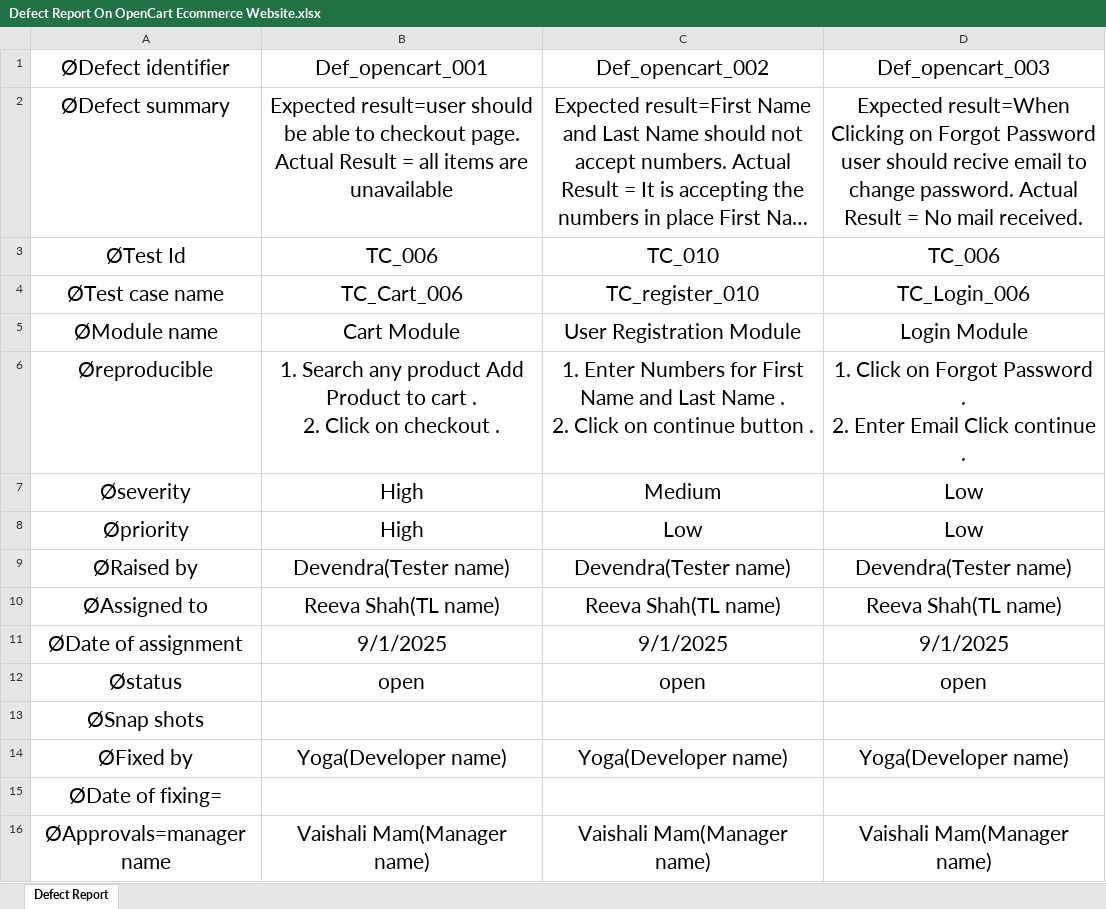
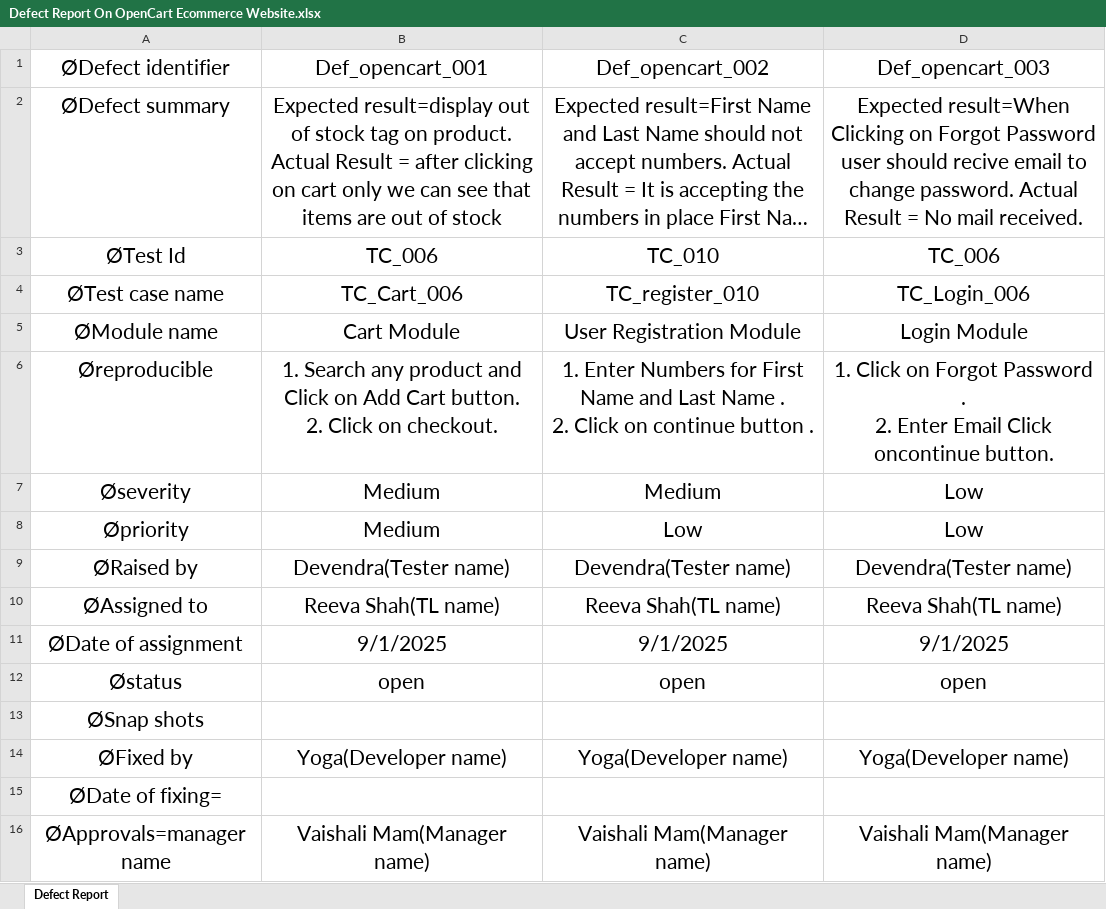
Before and after one commit to devendra018/Devendra_Capstone_Project, an Excel workbook: Reports/Defect Report On OpenCart Ecommerce Website.xlsx, sheet Defect Report, drawn as a sheet; long unchanged cells end in …; values as stored, in another font and other column widths than the file's, no borders; ↵ is a line break in a cell; the diff names each change by its address in the sheet, - before the commit and + after, or states it on an @@ line.

Commit message:
Updated Defect Report

```diff
--- a/Reports/Defect Report On OpenCart Ecommerce Website.xlsx (sheet Defect Report)
+++ b/Reports/Defect Report On OpenCart Ecommerce Website.xlsx (sheet Defect Report)
-B2 (Def_opencart_001): Expected result=user should be able to checkout page. Actual Result = all items are unavailable
+B2 (Def_opencart_001): Expected result=display out of stock tag on product. Actual Result = after clicking on cart only we can see that items are out of stock
-B6 (Def_opencart_001): …any product Add Product to cart . ↵ 2. Click on checkout .
+B6 (Def_opencart_001): …any product and Click on Add Cart button. ↵ 2. Click on checkout.
-D6 (Def_opencart_003): …Email Click continue .
+D6 (Def_opencart_003): …Email Click oncontinue button.
-B7:B8 (Def_opencart_001): High
+B7:B8 (Def_opencart_001): Medium
```
